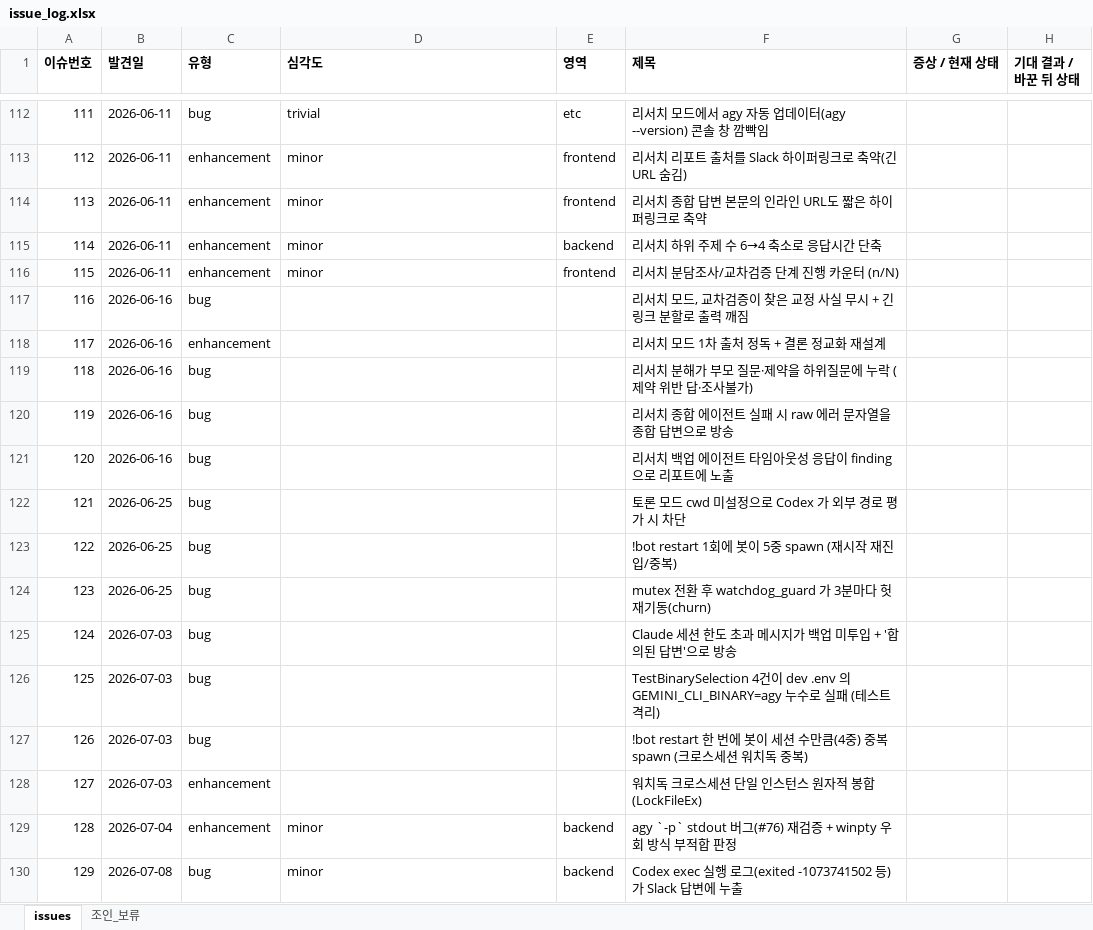
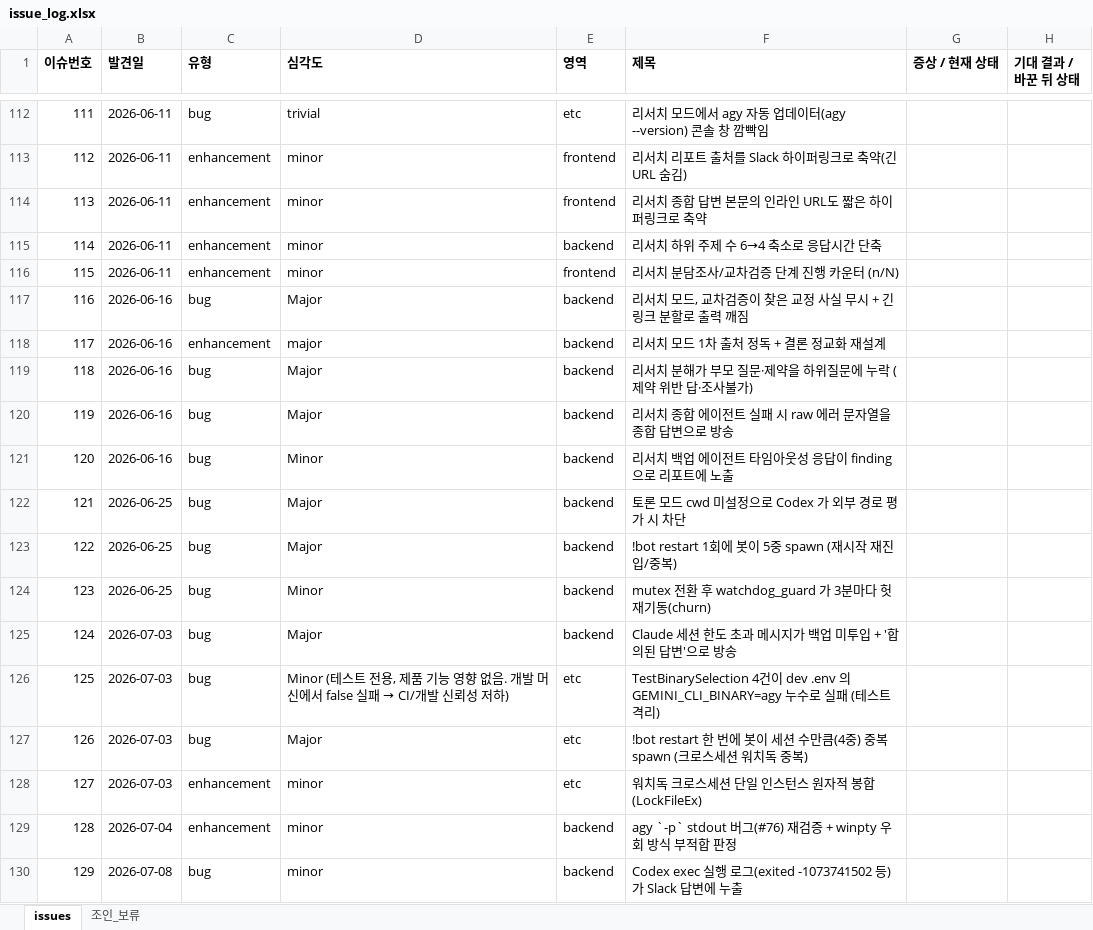
Before and after one commit to sym804/ai-squad, an Excel workbook: issue_log.xlsx, sheet issues, drawn as a sheet; only a part is shown, gaps mark what is left out; values as stored, in another font and other column widths than the file's, no borders; the diff covers the shown part only; the diff names each change by its address in the sheet, - before the commit and + after, or states it on an @@ line.

```diff
--- a/issue_log.xlsx (sheet issues)
+++ b/issue_log.xlsx (sheet issues)
-D117 (심각도): (empty)
+D117 (심각도): Major
-E117:E125 (영역): (empty)
+E117:E125 (영역): backend
-D118 (심각도): (empty)
+D118 (심각도): major
-D119:D120 (심각도): (empty)
+D119:D120 (심각도): Major
-D121 (심각도): (empty)
+D121 (심각도): Minor
-D122:D123 (심각도): (empty)
+D122:D123 (심각도): Major
-D124 (심각도): (empty)
+D124 (심각도): Minor
-D125 (심각도): (empty)
+D125 (심각도): Major
@@ D126 (심각도): (empty) → Minor (테스트 전용, 제품 기능 영향 없음. 개발 머신에서 false 실패 → CI/개발 신뢰성 저하) @@
-E126:E128 (영역): (empty)
+E126:E128 (영역): etc
-D127 (심각도): (empty)
+D127 (심각도): Major
-D128 (심각도): (empty)
+D128 (심각도): minor
```
Also changed, not shown: 56 edited cells elsewhere in this sheet, 1 other file.
